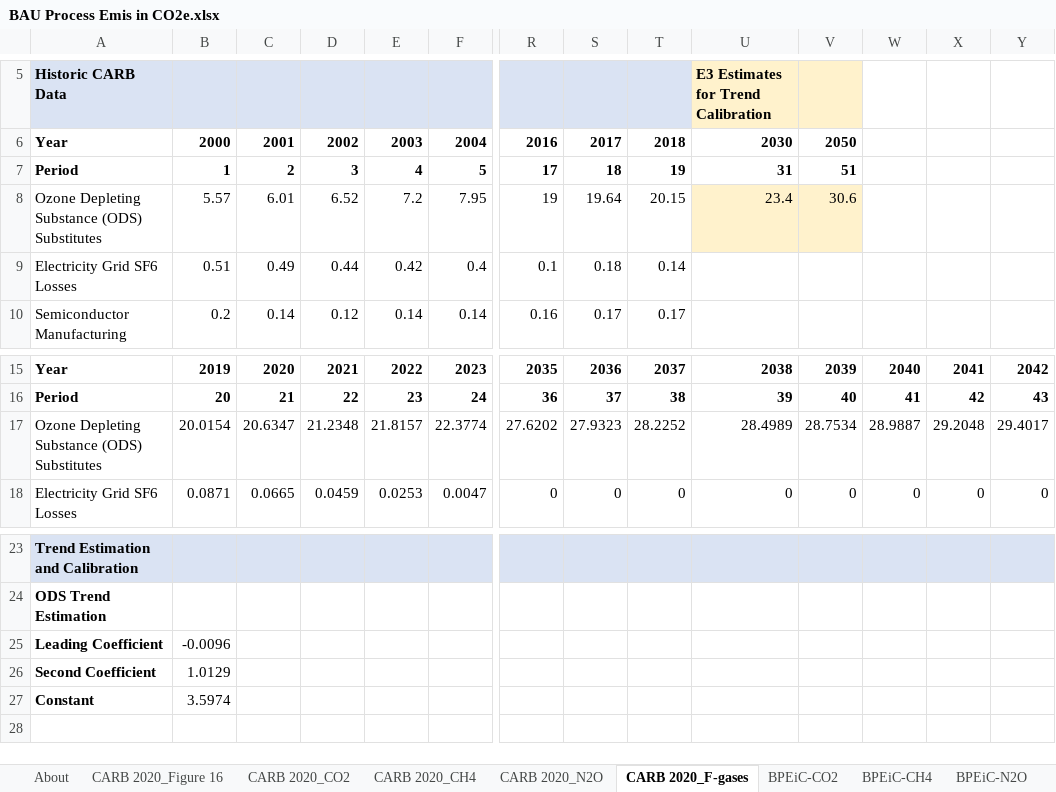
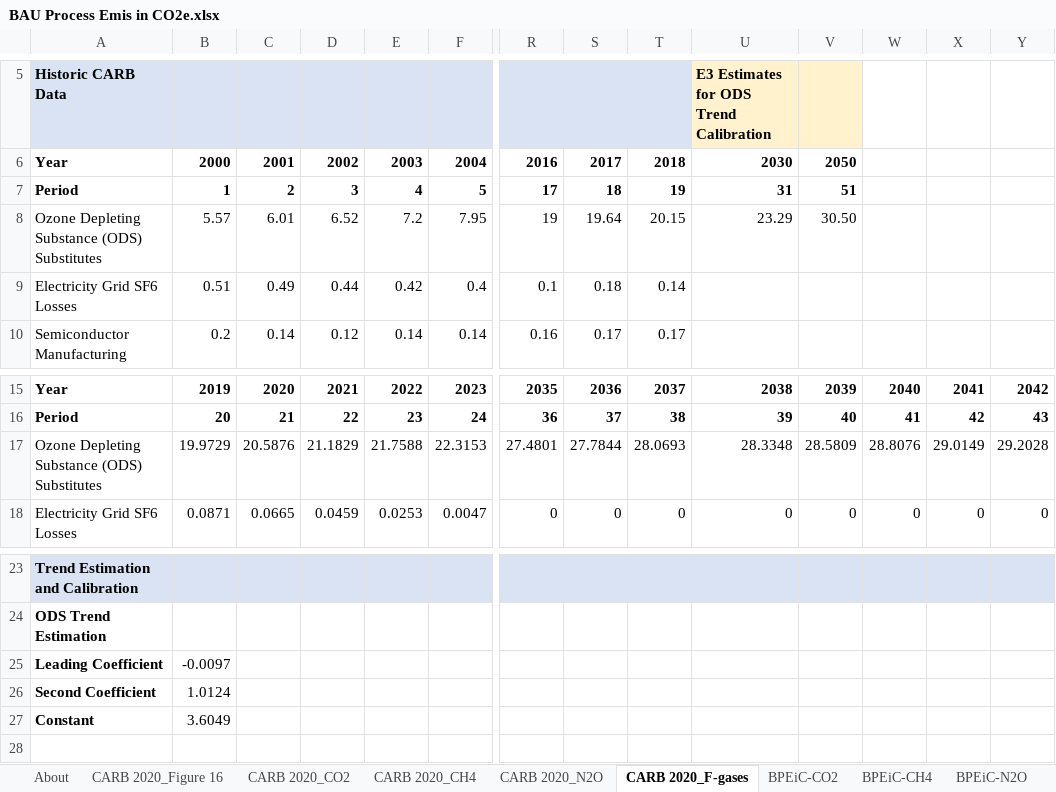
Before and after one commit to EnergyInnovation/eps-california, an Excel workbook: InputData/indst/BPEiC/BAU Process Emis in CO2e.xlsx, sheet CARB 2020_F-gases, drawn as a sheet; only a part is shown, gaps mark what is left out; values as stored, in another font and other column widths than the file's, no borders; charts and pictures not drawn; removed rows and columns are numbered as before the commit, all else as after; rows hold the shown columns only; the diff names each change by its address in the sheet, - before the commit and + after, or states it on an @@ line.

```diff
--- a/InputData/indst/BPEiC/BAU Process Emis in CO2e.xlsx (sheet CARB 2020_F-gases)
+++ b/InputData/indst/BPEiC/BAU Process Emis in CO2e.xlsx (sheet CARB 2020_F-gases)
-U5: E3 Estimates for Trend Calibration
+U5: E3 Estimates for ODS Trend Calibration
-U8: 23.4
+U8: 23.29
-U8:V8 fill: #FFF2CC
+U8:V8 fill: none
-V8: 30.6
+V8: 30.50
-row 17: Ozone Depleting Substance (ODS) Substitutes | 20.0154 | 20.6347 | 21.2348 | 21.8157 | 22.3774 | 27.6202 | 27.9323 | 28.2252 | 28.4989 | 28.7534 | 28.9887 | 29.2048 | 29.4017
+row 17: Ozone Depleting Substance (ODS) Substitutes | 19.9729 | 20.5876 | 21.1829 | 21.7588 | 22.3153 | 27.4801 | 27.7844 | 28.0693 | 28.3348 | 28.5809 | 28.8076 | 29.0149 | 29.2028
-B25: -0.0096
+B25: -0.0097
-B26: 1.0129
+B26: 1.0124
-B27: 3.5974
+B27: 3.6049
```
Also changed, not shown: sheet BPEiC-F-gases, charts or pictures, 1 other file.
